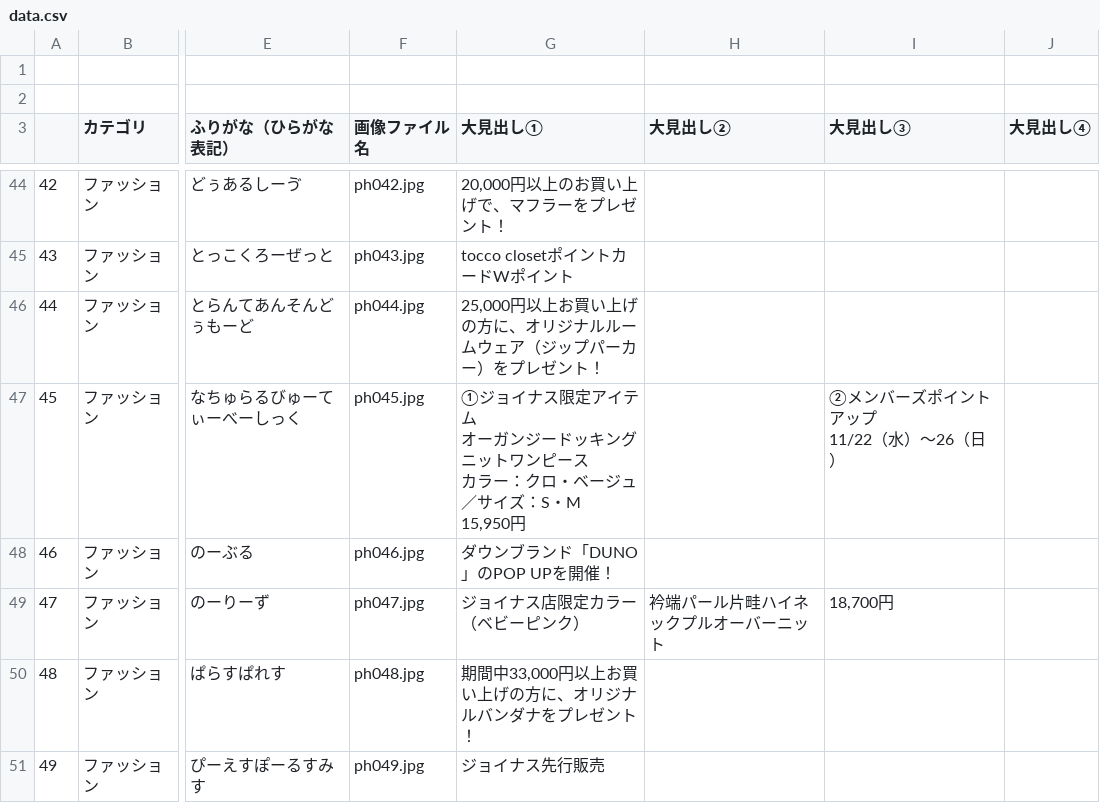
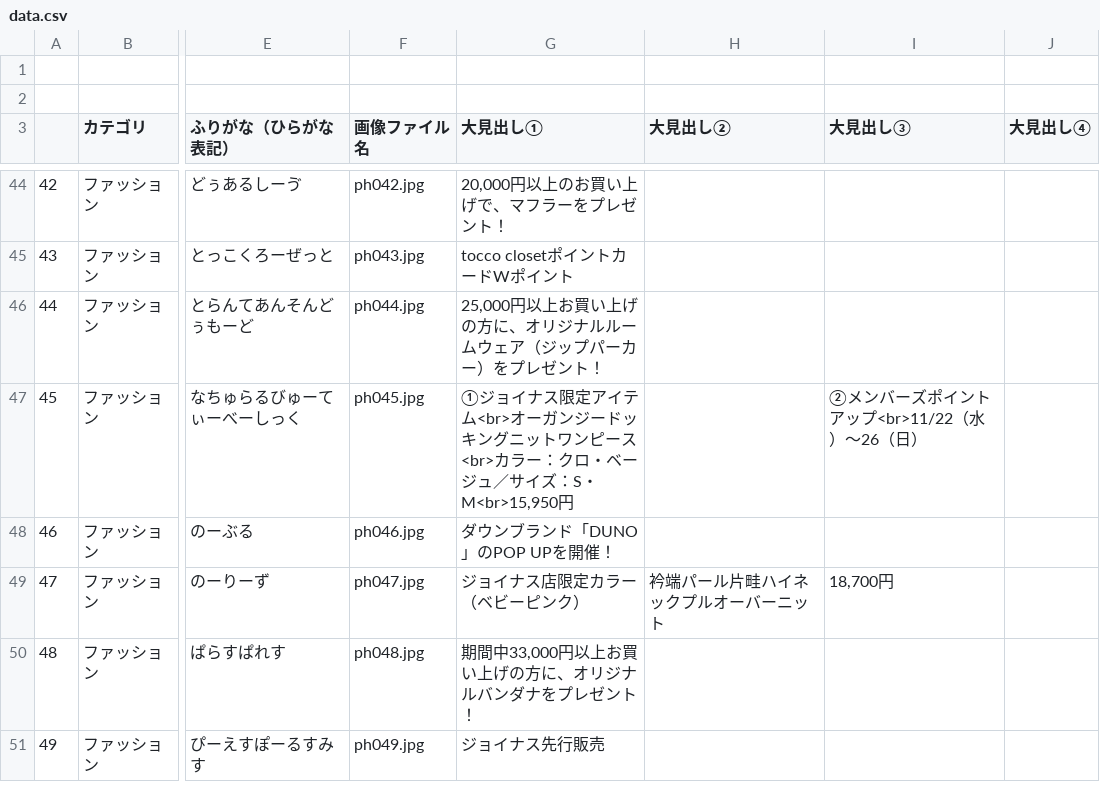
Before and after one commit to topicpath/bleue-joinus_50th, a CSV file: items-service/data.csv, drawn as a sheet; only a part is shown, gaps mark what is left out; ↵ is a line break in a cell; the diff names each change by its address in the sheet, - before the commit and + after, or states it on an @@ line.

Commit message:
csv更新

```diff
--- a/items-service/data.csv
+++ b/items-service/data.csv
-G47 (大見出し①): …アイテム ↵ オーガンジードッキングニットワンピース ↵ カラー：クロ・ベージュ／サイズ：S・M ↵ 15,950円
+G47 (大見出し①): …アイテム<br>オーガンジードッキングニットワンピース<br>カラー：クロ・ベージュ／サイズ：S・M<br>15,950円
-I47 (大見出し③): ②メンバーズポイントアップ ↵ 11/22（水）～26（日）
+I47 (大見出し③): ②メンバーズポイントアップ<br>11/22（水）～26（日）
```
